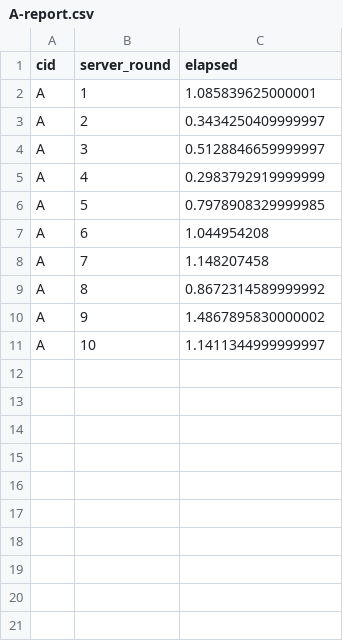
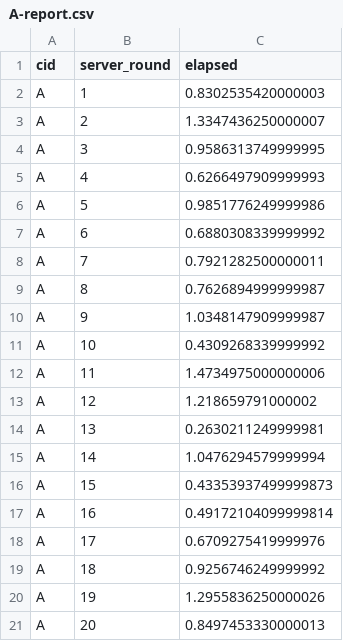
Before and after one commit to iceman67/ai, a CSV file: sklearn-logreg-mnist-FL/A-report.csv, drawn as a sheet.

```diff
--- a/sklearn-logreg-mnist-FL/A-report.csv
+++ b/sklearn-logreg-mnist-FL/A-report.csv
@@ -1,11 +1,21 @@
 cid,server_round,elapsed
-A,1,1.085839625000001
-A,2,0.3434250409999997
-A,3,0.5128846659999997
-A,4,0.2983792919999999
-A,5,0.7978908329999985
-A,6,1.044954208
-A,7,1.148207458
-A,8,0.8672314589999992
-A,9,1.4867895830000002
-A,10,1.1411344999999997
+A,1,0.8302535420000003
+A,2,1.3347436250000007
+A,3,0.9586313749999995
+A,4,0.6266497909999993
+A,5,0.9851776249999986
+A,6,0.6880308339999992
+A,7,0.7921282500000011
+A,8,0.7626894999999987
+A,9,1.0348147909999987
+A,10,0.4309268339999992
+A,11,1.4734975000000006
+A,12,1.218659791000002
+A,13,0.2630211249999981
+A,14,1.0476294579999994
+A,15,0.43353937499999873
+A,16,0.49172104099999814
+A,17,0.6709275419999976
+A,18,0.9256746249999992
+A,19,1.2955836250000026
+A,20,0.8497453330000013
```
Also changed, not shown: 43 other files.
